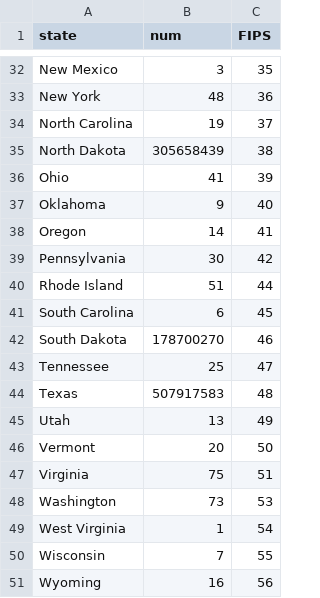
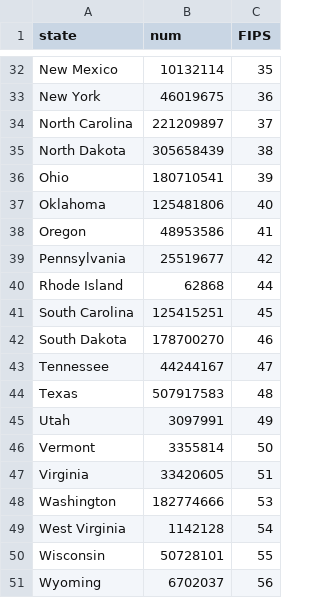
Before and after one commit to divskivs/tableau1, a CSV file: maptemplate.csv, drawn as a sheet; only a part is shown, gaps mark what is left out; the diff covers the shown part only; the diff names each change by its address in the sheet, - before the commit and + after, or states it on an @@ line.

```diff
--- a/maptemplate.csv
+++ b/maptemplate.csv
-B32 (num): 3
+B32 (num): 10132114
-B33 (num): 48
+B33 (num): 46019675
-B34 (num): 19
+B34 (num): 221209897
-B36 (num): 41
+B36 (num): 180710541
-B37 (num): 9
+B37 (num): 125481806
-B38 (num): 14
+B38 (num): 48953586
-B39 (num): 30
+B39 (num): 25519677
-B40 (num): 51
+B40 (num): 62868
-B41 (num): 6
+B41 (num): 125415251
-B43 (num): 25
+B43 (num): 44244167
-B45 (num): 13
+B45 (num): 3097991
-B46 (num): 20
+B46 (num): 3355814
-B47 (num): 75
+B47 (num): 33420605
-B48 (num): 73
+B48 (num): 182774666
-B49 (num): 1
+B49 (num): 1142128
-B50 (num): 7
+B50 (num): 50728101
-B51 (num): 16
+B51 (num): 6702037
```
Also changed, not shown: 27 edited cells elsewhere in this file.
